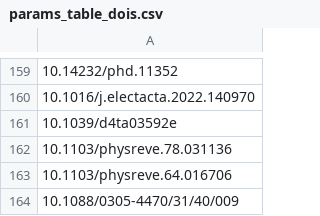
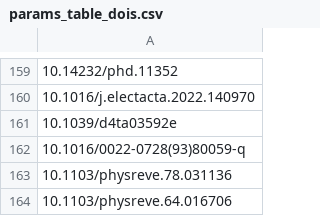
Before and after one commit to pa1aash/nacre-shell, a CSV file: lit/corpus/si_table/params_table_dois.csv, drawn as a sheet; only a part is shown, gaps mark what is left out; the shorter side is filled out with more unchanged rows; the diff names each change by its address in the sheet, - before the commit and + after, or states it on an @@ line.

```diff
--- a/lit/corpus/si_table/params_table_dois.csv
+++ b/lit/corpus/si_table/params_table_dois.csv
+row 162: 10.1016/0022-0728(93)80059-q
```
Also changed, not shown: lit/corpus/T-K/rows.csv, lit/evidence_table.csv, 13 other files.
